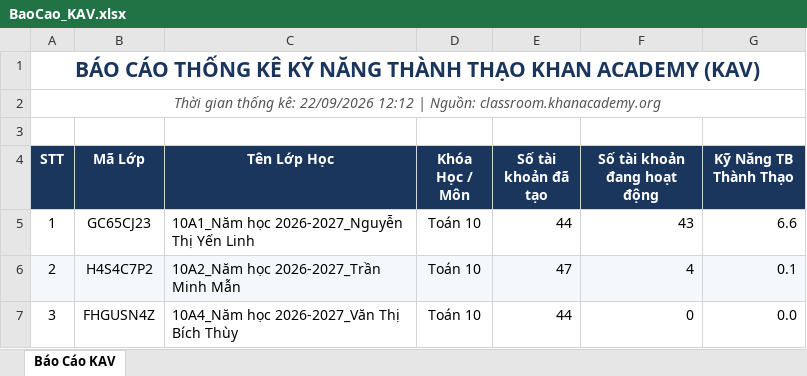
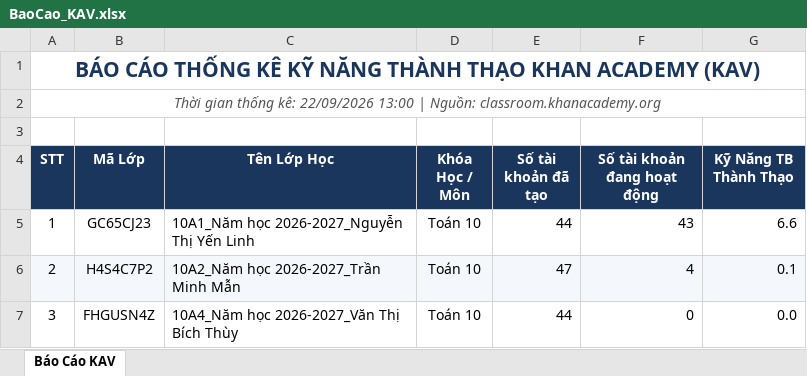
Before and after one commit to thanhthaiagu/kav-report, an Excel workbook: BaoCao_KAV.xlsx, sheet Báo Cáo KAV, drawn as a sheet; only a part is shown; values as stored, in another font and other column widths than the file's, no borders; the diff names each change by its address in the sheet, - before the commit and + after, or states it on an @@ line.

Commit message:
Cập nhật báo cáo Excel trực tuyến

```diff
--- a/BaoCao_KAV.xlsx (sheet Báo Cáo KAV)
+++ b/BaoCao_KAV.xlsx (sheet Báo Cáo KAV)
-A2 (STT): …kê: 22/09/2026 12:12 | Nguồn:…
+A2 (STT): …kê: 22/09/2026 13:00 | Nguồn:…
```
